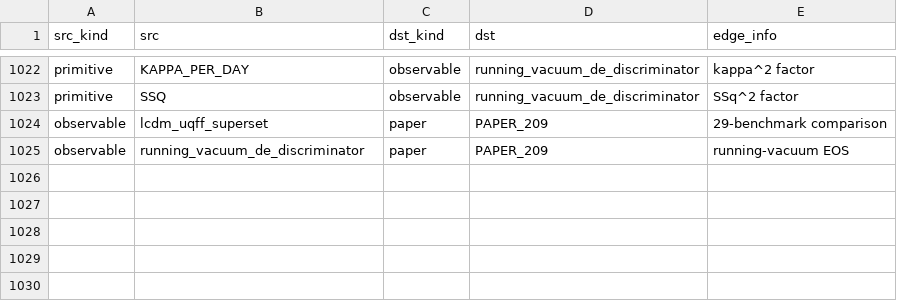
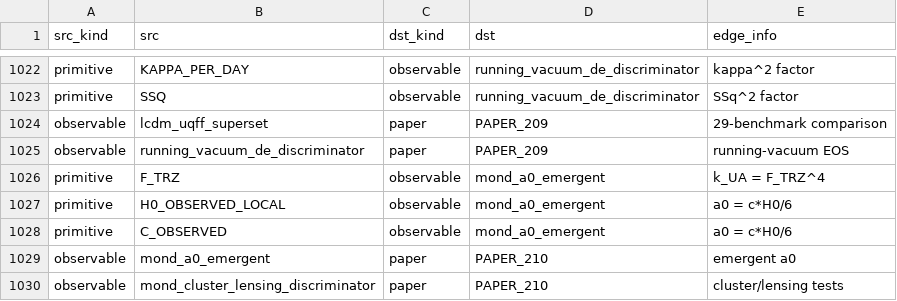
Before and after one commit to Daniel8Murphy0007/Star-Magic-Program, a CSV file: UNIFIED_REGISTRY_GRAPH.csv, drawn as a sheet; only a part is shown, gaps mark what is left out; the diff names each change by its address in the sheet, - before the commit and + after, or states it on an @@ line.

```diff
--- a/UNIFIED_REGISTRY_GRAPH.csv
+++ b/UNIFIED_REGISTRY_GRAPH.csv
+row 1026: primitive | F_TRZ | observable | mond_a0_emergent | k_UA = F_TRZ^4
+row 1027: primitive | H0_OBSERVED_LOCAL | observable | mond_a0_emergent | a0 = c*H0/6
+row 1028: primitive | C_OBSERVED | observable | mond_a0_emergent | a0 = c*H0/6
+row 1029: observable | mond_a0_emergent | paper | PAPER_210 | emergent a0
+row 1030: observable | mond_cluster_lensing_discriminator | paper | PAPER_210 | cluster/lensing tests
```
Also changed, not shown: UNIFIED_REGISTRY.csv, UNIFIED_REGISTRY_CORPUS_CITATIONS.csv, 11 other files.
